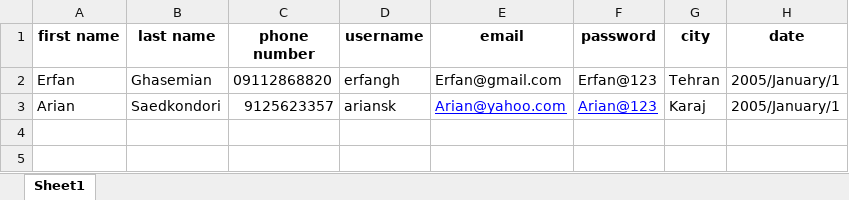
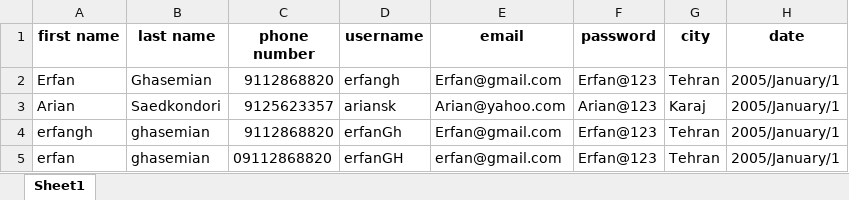
Before and after one commit to Arian-SK/Personal-Accounting-App, an Excel workbook: database/members_info.xlsx, sheet Sheet1, drawn as a sheet; values as stored, in another font and other column widths than the file's, no borders; the diff names each change by its address in the sheet, - before the commit and + after, or states it on an @@ line.

Commit message:
aded a way for password recovey

```diff
--- a/database/members_info.xlsx (sheet Sheet1)
+++ b/database/members_info.xlsx (sheet Sheet1)
-C2 (phone number): 09112868820
+C2 (phone number): 9112868820
@@ E3:F3 underline: on → off, text colour: #0000FF → black @@
+row 4: erfangh | ghasemian | 9112868820 | erfanGh | Erfan@gmail.com | Erfan@123 | Tehran | 2005/January/1
+row 5: erfan | ghasemian | 09112868820 | erfanGH | erfan@gmail.com | Erfan@123 | Tehran | 2005/January/1
```
Also changed, not shown: 2 other files.
